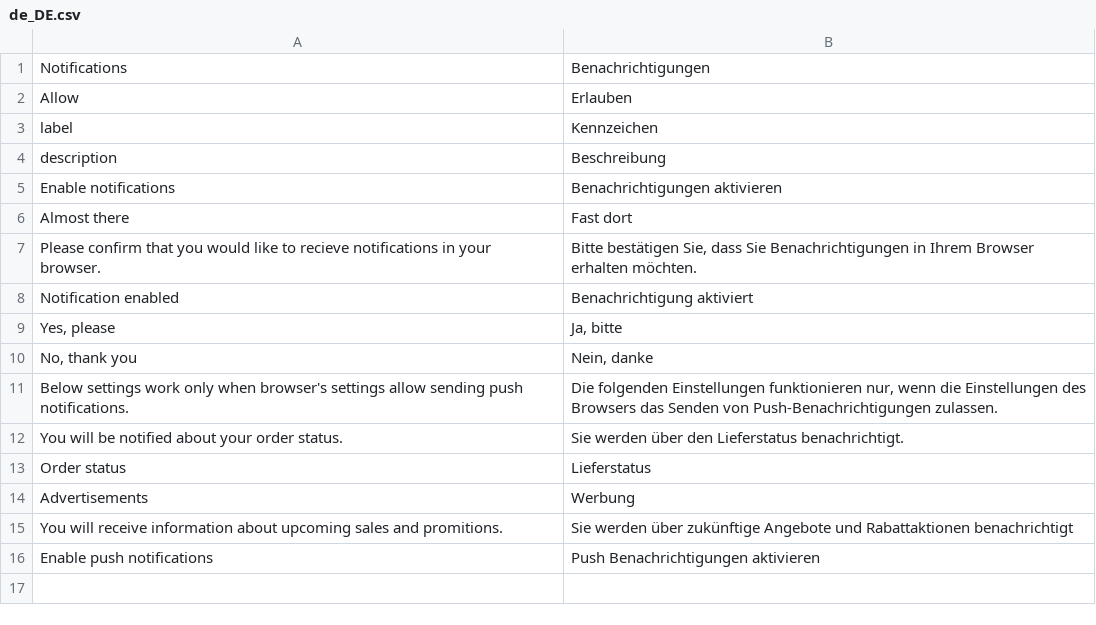
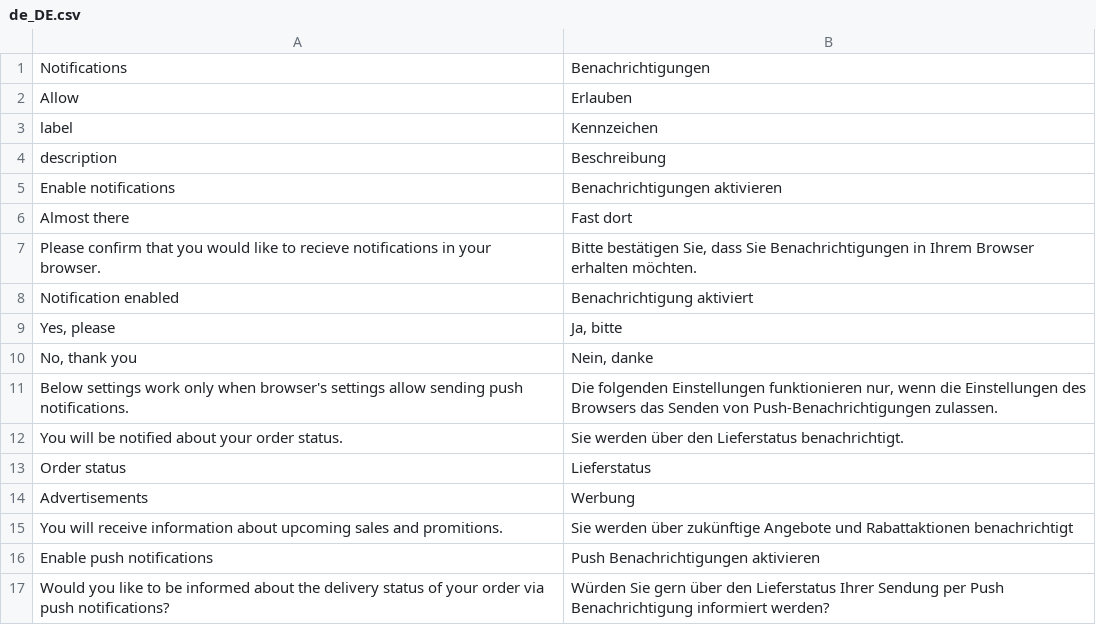
Before and after one commit to magesuite/pwa-notifications, a CSV file: i18n/de_DE.csv, drawn as a sheet; the diff names each change by its address in the sheet, - before the commit and + after, or states it on an @@ line.

Commit message:
Update de_DE.csv

```diff
--- a/i18n/de_DE.csv
+++ b/i18n/de_DE.csv
+row 17: Would you like to be informed about the delivery status of your order via push notifications? | Würden Sie gern über den Lieferstatus Ihrer Sendung per Push Benachrichtigung informiert werden?
```
